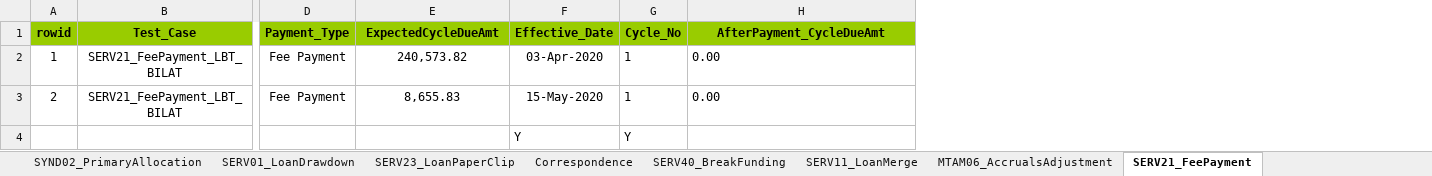
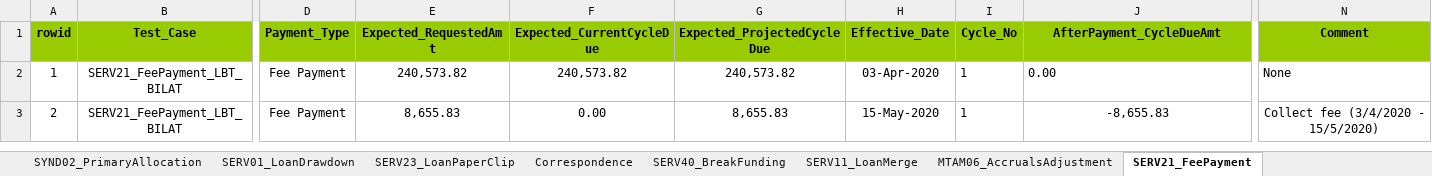
Before and after one commit to shirleenhong/automation-loan-application-cba, an Excel workbook: DataSet/NewUATDeals_DataSet/Deal_LBT_BILAT.xlsx, sheet SERV21_FeePayment, drawn as a sheet; only a part is shown, gaps mark what is left out; values as stored, in another font and other column widths than the file's, no borders; removed rows and columns are numbered as before the commit, all else as after; rows hold the shown columns only; the diff names each change by its address in the sheet, - before the commit and + after, or states it on an @@ line.

```diff
--- a/DataSet/NewUATDeals_DataSet/Deal_LBT_BILAT.xlsx (sheet SERV21_FeePayment)
+++ b/DataSet/NewUATDeals_DataSet/Deal_LBT_BILAT.xlsx (sheet SERV21_FeePayment)
+column F (Expected_CurrentCycleDue), rows 2-3: 240,573.82 | 0.00
+column G (Expected_ProjectedCycleDue), rows 2-3: 240,573.82 | 8,655.83
+column N (Comment), rows 2-3: None | Collect fee (3/4/2020 - 15/5/2020)
-E1: ExpectedCycleDueAmt
+E1: Expected_RequestedAmt
-J3 (AfterPayment_CycleDueAmt): 0.00
+J3 (AfterPayment_CycleDueAmt): -8,655.83
-J3 alignment: left
+J3 alignment: center
-row 4:  |  |  |  | Y | Y
```
Also changed, not shown: sheet CRED08_OngoingFeeSetup, 3 other files.
